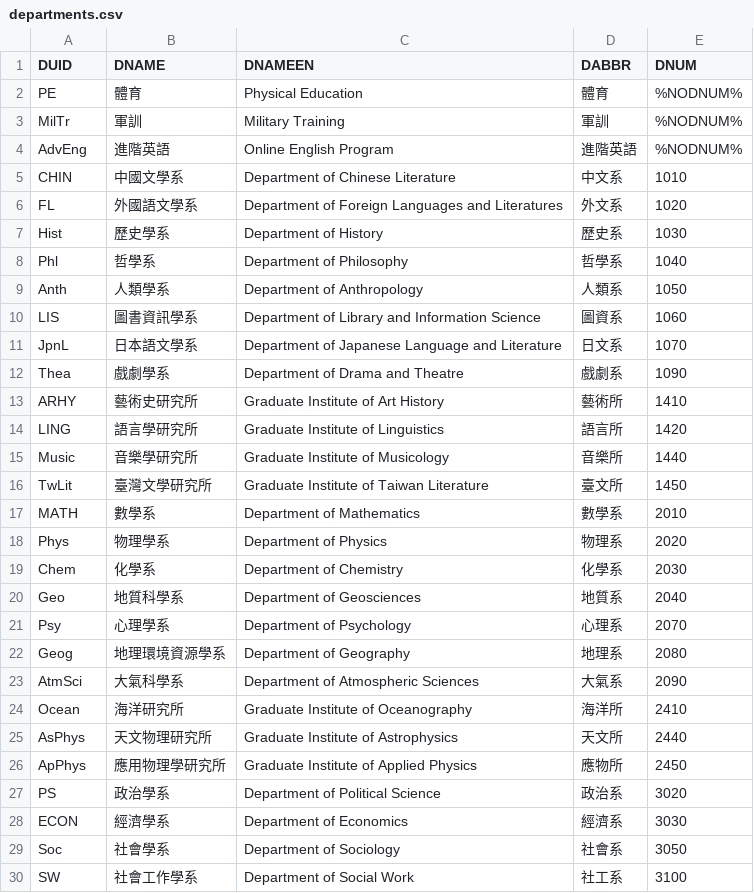
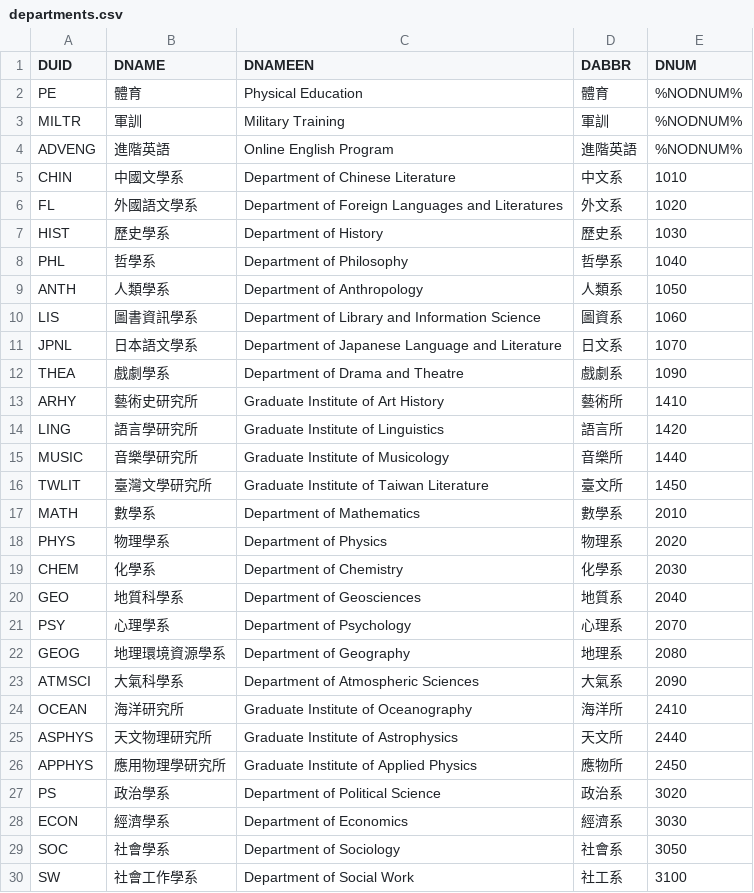
Before and after one commit to alvinbhou/NTU-Course-Bot, a CSV file: data/departments.csv, drawn as a sheet; only a part is shown; the diff covers the shown part only.

Commit message:
department duid changed to uppercase

```diff
--- a/data/departments.csv
+++ b/data/departments.csv
@@ -2,29 +2,29 @@ DUID,DNAME,DNAMEEN,DABBR,DNUM
 PE,體育,Physical Education,體育,%NODNUM%
-MilTr,軍訓,Military Training,軍訓,%NODNUM%
-AdvEng,進階英語,Online English Program,進階英語,%NODNUM%
+MILTR,軍訓,Military Training,軍訓,%NODNUM%
+ADVENG,進階英語,Online English Program,進階英語,%NODNUM%
 CHIN,中國文學系,Department of Chinese Literature,中文系,1010
 FL,外國語文學系,Department of Foreign Languages and Literatures,外文系,1020
-Hist,歷史學系,Department of History,歷史系,1030
-Phl,哲學系,Department of Philosophy,哲學系,1040
-Anth,人類學系,Department of Anthropology,人類系,1050
+HIST,歷史學系,Department of History,歷史系,1030
+PHL,哲學系,Department of Philosophy,哲學系,1040
+ANTH,人類學系,Department of Anthropology,人類系,1050
 LIS,圖書資訊學系,Department of Library and Information Science,圖資系,1060
-JpnL,日本語文學系,Department of Japanese Language and Literature,日文系,1070
-Thea,戲劇學系,Department of Drama and Theatre,戲劇系,1090
+JPNL,日本語文學系,Department of Japanese Language and Literature,日文系,1070
+THEA,戲劇學系,Department of Drama and Theatre,戲劇系,1090
 ARHY,藝術史研究所,Graduate Institute of Art History,藝術所,1410
 LING,語言學研究所,Graduate Institute of Linguistics,語言所,1420
-Music,音樂學研究所,Graduate Institute of Musicology,音樂所,1440
-TwLit,臺灣文學研究所,Graduate Institute of Taiwan Literature,臺文所,1450
+MUSIC,音樂學研究所,Graduate Institute of Musicology,音樂所,1440
+TWLIT,臺灣文學研究所,Graduate Institute of Taiwan Literature,臺文所,1450
 MATH,數學系,Department of Mathematics,數學系,2010
-Phys,物理學系,Department of Physics,物理系,2020
-Chem,化學系,Department of Chemistry,化學系,2030
-Geo,地質科學系,Department of Geosciences,地質系,2040
-Psy,心理學系,Department of Psychology,心理系,2070
-Geog,地理環境資源學系,Department of Geography,地理系,2080
-AtmSci,大氣科學系,Department of Atmospheric Sciences,大氣系,2090
-Ocean,海洋研究所,Graduate Institute of Oceanography,海洋所,2410
-AsPhys,天文物理研究所,Graduate Institute of Astrophysics,天文所,2440
-ApPhys,應用物理學研究所,Graduate Institute of Applied Physics,應物所,2450
+PHYS,物理學系,Department of Physics,物理系,2020
+CHEM,化學系,Department of Chemistry,化學系,2030
+GEO,地質科學系,Department of Geosciences,地質系,2040
+PSY,心理學系,Department of Psychology,心理系,2070
+GEOG,地理環境資源學系,Department of Geography,地理系,2080
+ATMSCI,大氣科學系,Department of Atmospheric Sciences,大氣系,2090
+OCEAN,海洋研究所,Graduate Institute of Oceanography,海洋所,2410
+ASPHYS,天文物理研究所,Graduate Institute of Astrophysics,天文所,2440
+APPHYS,應用物理學研究所,Graduate Institute of Applied Physics,應物所,2450
 PS,政治學系,Department of Political Science,政治系,3020
 ECON,經濟學系,Department of Economics,經濟系,3030
-Soc,社會學系,Department of Sociology,社會系,3050
+SOC,社會學系,Department of Sociology,社會系,3050
 SW,社會工作學系,Department of Social Work,社工系,3100
```
Also changed, not shown: 42 edited cells elsewhere in this file.
